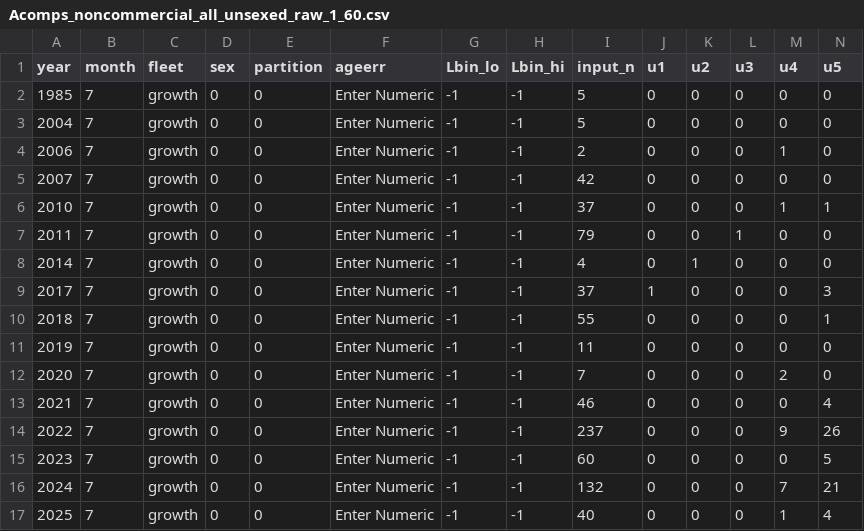
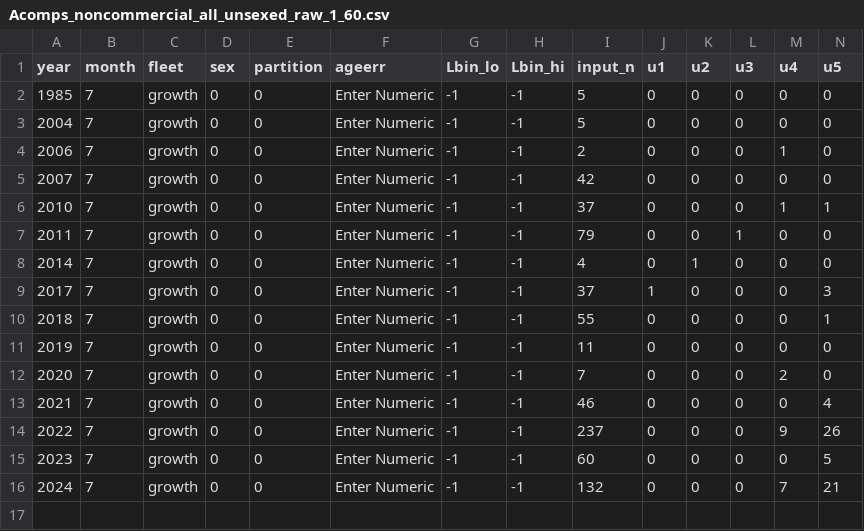
Before and after one commit to pfmc-assessments/CA_quillback_rockfish_2025, a CSV file: data/forSS3/Acomps_noncommercial_all_unsexed_raw_1_60.csv, drawn as a sheet; only a part is shown; rows hold the shown columns only; the diff names each change by its address in the sheet, - before the commit and + after, or states it on an @@ line.

```diff
--- a/data/forSS3/Acomps_noncommercial_all_unsexed_raw_1_60.csv
+++ b/data/forSS3/Acomps_noncommercial_all_unsexed_raw_1_60.csv
-row 17: 2025 | 7 | growth | 0 | 0 | Enter Numeric | -1 | -1 | 40 | 0 | 0 | 0 | 1 | 4
```
Also changed, not shown: data/forSS3/Acomps_noncommercial_nonccfrp_unsexed_raw_1_60.csv, data/forSS3/CAAL_noncommercial_all_unsexed_10_50_1_60.csv, 1 other file.
